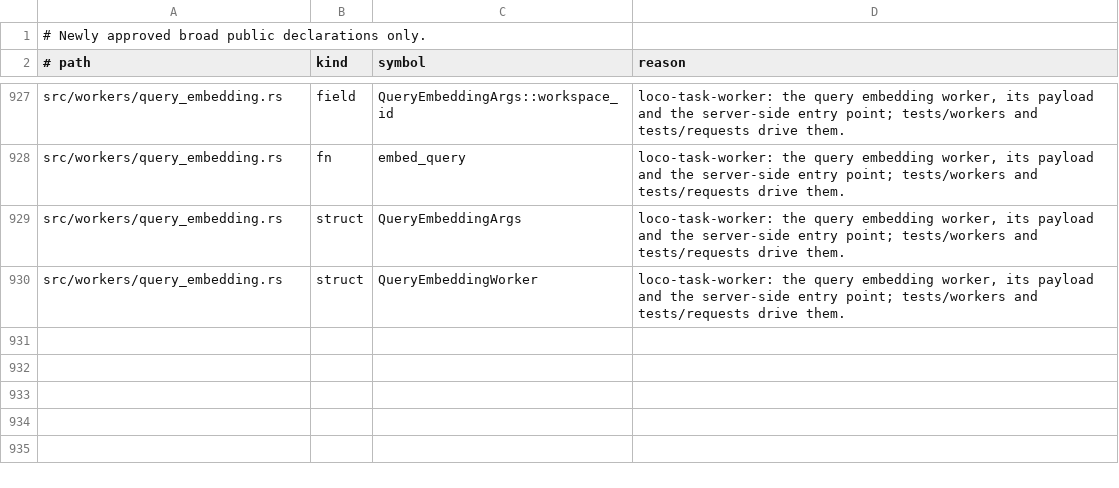
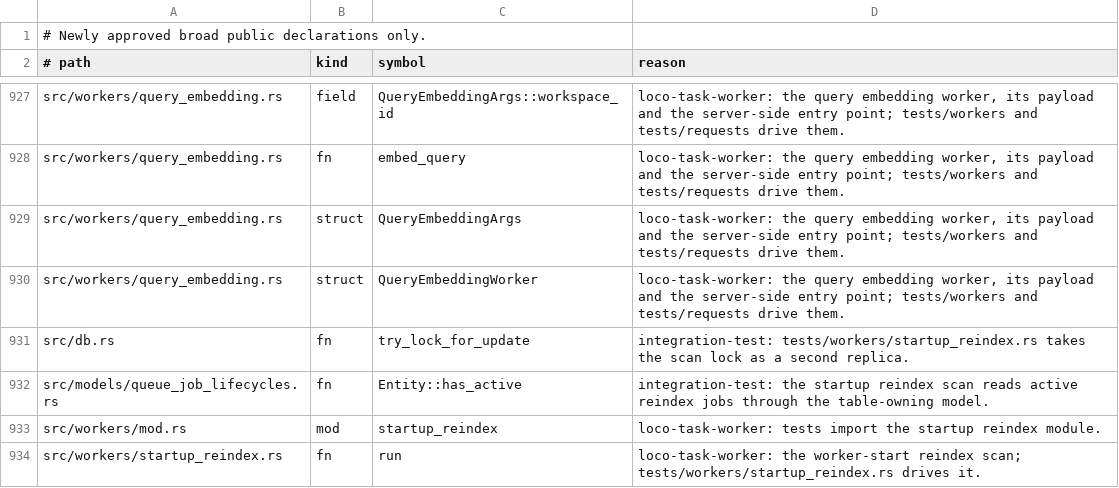
Before and after one commit to yorishiro-ai/yorishiro, a TSV file: scripts/public_api_allowlist.tsv, drawn as a sheet; only a part is shown, gaps mark what is left out.

Commit message:
refactor: load embedding providers in worker roles

```diff
--- a/scripts/public_api_allowlist.tsv
+++ b/scripts/public_api_allowlist.tsv
@@ -930 +930,5 @@ src/workers/query_embedding.rs	struct	QueryEmbeddingArgs	loco-task-worker: the q
 src/workers/query_embedding.rs	struct	QueryEmbeddingWorker	loco-task-worker: the query embedding worker, its payload and the server-side entry point; tests/workers and tests/requests drive them.
+src/db.rs	fn	try_lock_for_update	integration-test: tests/workers/startup_reindex.rs takes the scan lock as a second replica.
+src/models/queue_job_lifecycles.rs	fn	Entity::has_active	integration-test: the startup reindex scan reads active reindex jobs through the table-owning model.
+src/workers/mod.rs	mod	startup_reindex	loco-task-worker: tests import the startup reindex module.
+src/workers/startup_reindex.rs	fn	run	loco-task-worker: the worker-start reindex scan; tests/workers/startup_reindex.rs drives it.
```
Also changed, not shown: 17 other files.
